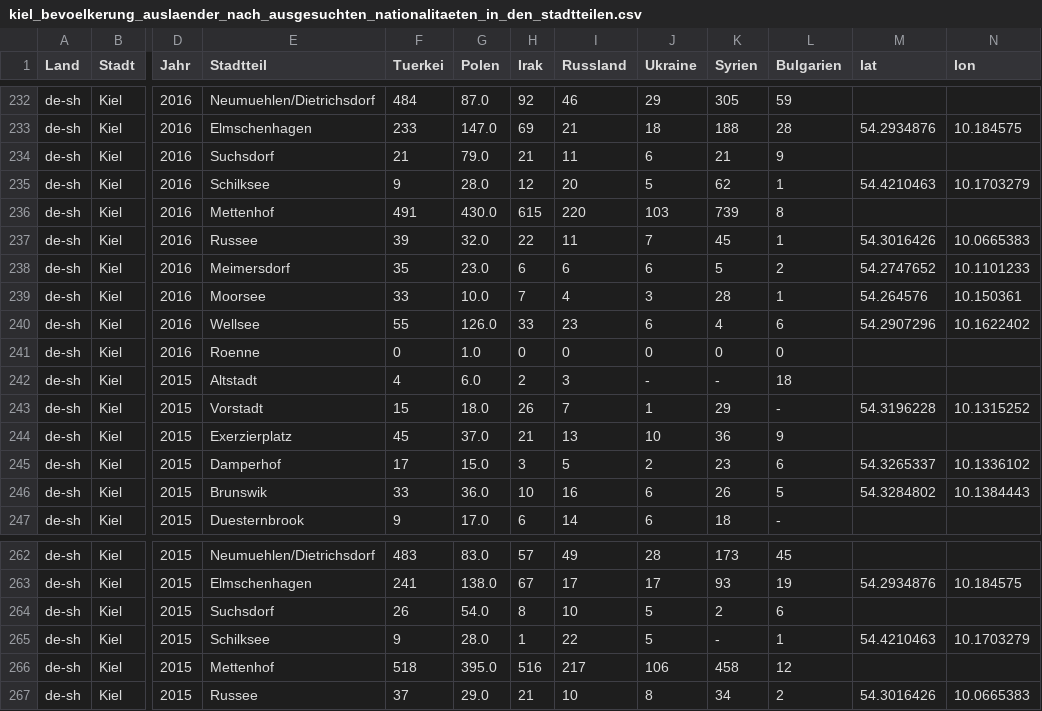
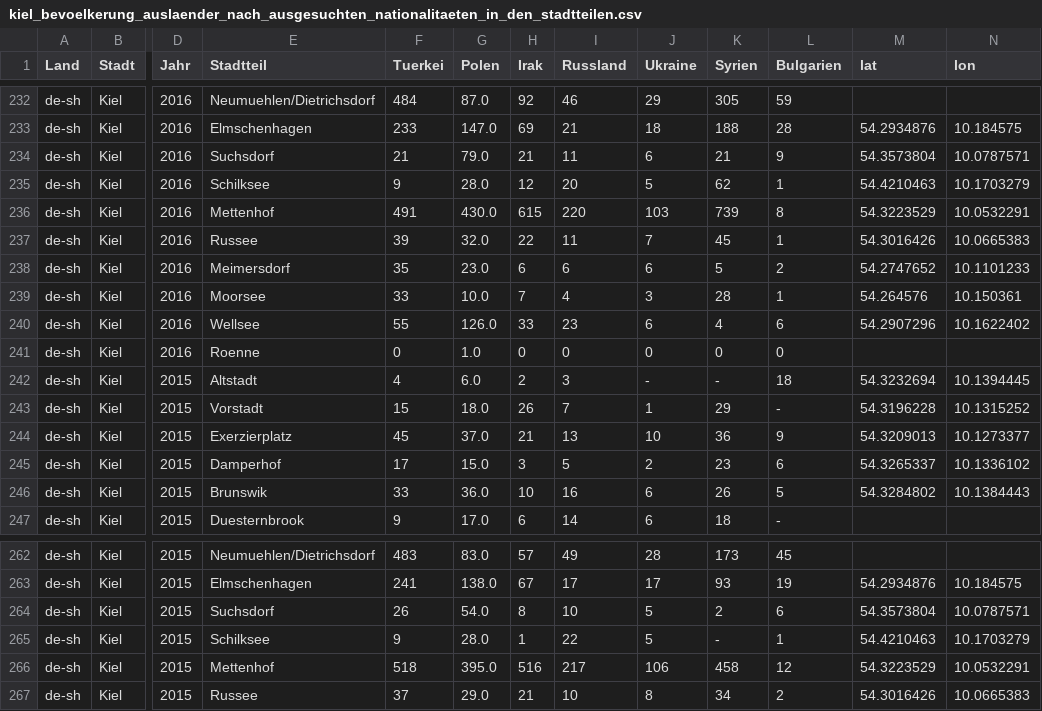
Before and after one commit to MBrede/cloud_computing_orchestrated_example, a CSV file: data-loader/data/kiel_bevoelkerung_auslaender_nach_ausgesuchten_nationalitaeten_in_den_stadtteilen.csv (was data/kiel_bevoelkerung_auslaender_nach_ausgesuchten_nationalitaeten_in_den_stadtteilen.csv), drawn as a sheet; only a part is shown, gaps mark what is left out; the diff covers the shown part only; the diff names each change by its address in the sheet, - before the commit and + after, or states it on an @@ line.

```diff
--- a/data/kiel_bevoelkerung_auslaender_nach_ausgesuchten_nationalitaeten_in_den_stadtteilen.csv
+++ b/data-loader/data/kiel_bevoelkerung_auslaender_nach_ausgesuchten_nationalitaeten_in_den_stadtteilen.csv
-M234 (lat): (empty)
+M234 (lat): 54.3573804
-N234 (lon): (empty)
+N234 (lon): 10.0787571
-M236 (lat): (empty)
+M236 (lat): 54.3223529
-N236 (lon): (empty)
+N236 (lon): 10.0532291
-M242 (lat): (empty)
+M242 (lat): 54.3232694
-N242 (lon): (empty)
+N242 (lon): 10.1394445
-M244 (lat): (empty)
+M244 (lat): 54.3209013
-N244 (lon): (empty)
+N244 (lon): 10.1273377
-M264 (lat): (empty)
+M264 (lat): 54.3573804
-N264 (lon): (empty)
+N264 (lon): 10.0787571
-M266 (lat): (empty)
+M266 (lat): 54.3223529
-N266 (lon): (empty)
+N266 (lon): 10.0532291
```
Also changed, not shown: 60 edited cells elsewhere in this file, data-loader/data/kiel_bevoelkerung_einwohner_nach_familienstand_in_den_stadtteilen.csv, data-loader/data/kiel_bevoelkerung_einwohner_nach_religionszugehoerigkeit_in_den_stadtteilen.csv, 7 other files.
